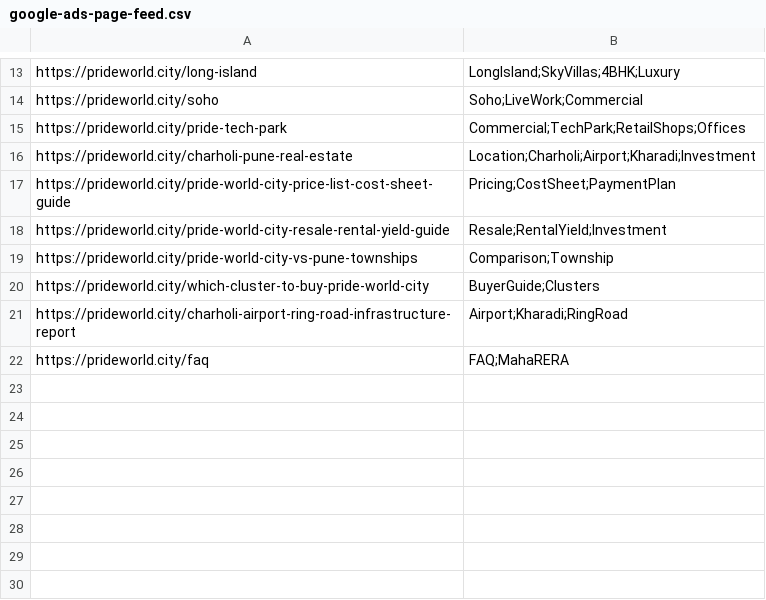
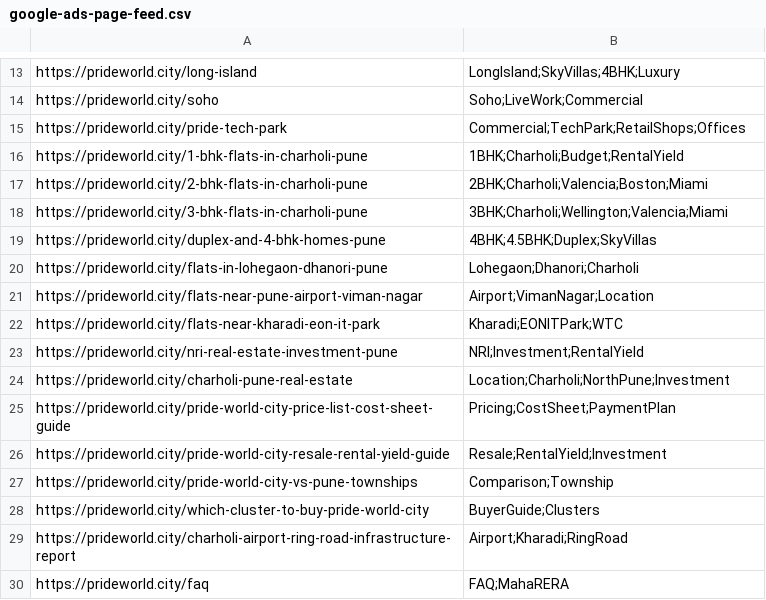
Before and after one commit to propsmartrealty-max/prideworldcity, a CSV file: google-ads-page-feed.csv, drawn as a sheet; only a part is shown, gaps mark what is left out.

Commit message:
seo(ctr): engineer zero-truncation SERP titles & descriptions, 192x192 Google favicons, Speakable schema, and 8 high-volume configuration & North Pune corridor pillar pages

```diff
--- a/google-ads-page-feed.csv
+++ b/google-ads-page-feed.csv
@@ -15,3 +15,11 @@ https://prideworld.city/soho,Soho;LiveWork;Commercial
 https://prideworld.city/pride-tech-park,Commercial;TechPark;RetailShops;Offices
-https://prideworld.city/charholi-pune-real-estate,Location;Charholi;Airport;Kharadi;Investment
+https://prideworld.city/1-bhk-flats-in-charholi-pune,1BHK;Charholi;Budget;RentalYield
+https://prideworld.city/2-bhk-flats-in-charholi-pune,2BHK;Charholi;Valencia;Boston;Miami
+https://prideworld.city/3-bhk-flats-in-charholi-pune,3BHK;Charholi;Wellington;Valencia;Miami
+https://prideworld.city/duplex-and-4-bhk-homes-pune,4BHK;4.5BHK;Duplex;SkyVillas
+https://prideworld.city/flats-in-lohegaon-dhanori-pune,Lohegaon;Dhanori;Charholi
+https://prideworld.city/flats-near-pune-airport-viman-nagar,Airport;VimanNagar;Location
+https://prideworld.city/flats-near-kharadi-eon-it-park,Kharadi;EONITPark;WTC
+https://prideworld.city/nri-real-estate-investment-pune,NRI;Investment;RentalYield
+https://prideworld.city/charholi-pune-real-estate,Location;Charholi;NorthPune;Investment
 https://prideworld.city/pride-world-city-price-list-cost-sheet-guide,Pricing;CostSheet;PaymentPlan
```
Also changed, not shown: 34 other files.
